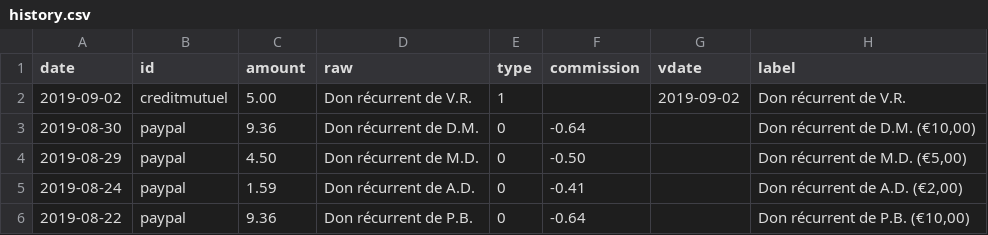
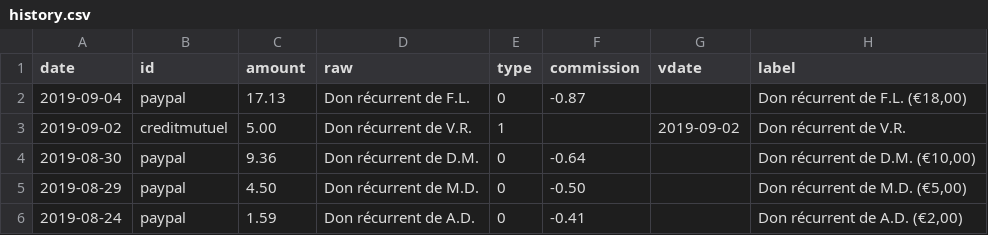
Before and after one commit to regardscitoyens/banque, a CSV file: data/history.csv, drawn as a sheet; only a part is shown; the shorter side is filled out with more unchanged rows.

```diff
--- a/data/history.csv
+++ b/data/history.csv
@@ -1,2 +1,3 @@
 date,id,amount,raw,type,commission,vdate,label
+2019-09-04,paypal,17.13,Don récurrent de F.L.,0,-0.87,,"Don récurrent de F.L. (€18,00)"
 2019-09-02,creditmutuel,5.00,Don récurrent de V.R.,1,,2019-09-02,Don récurrent de V.R.
```
Also changed, not shown: 1 other file.
